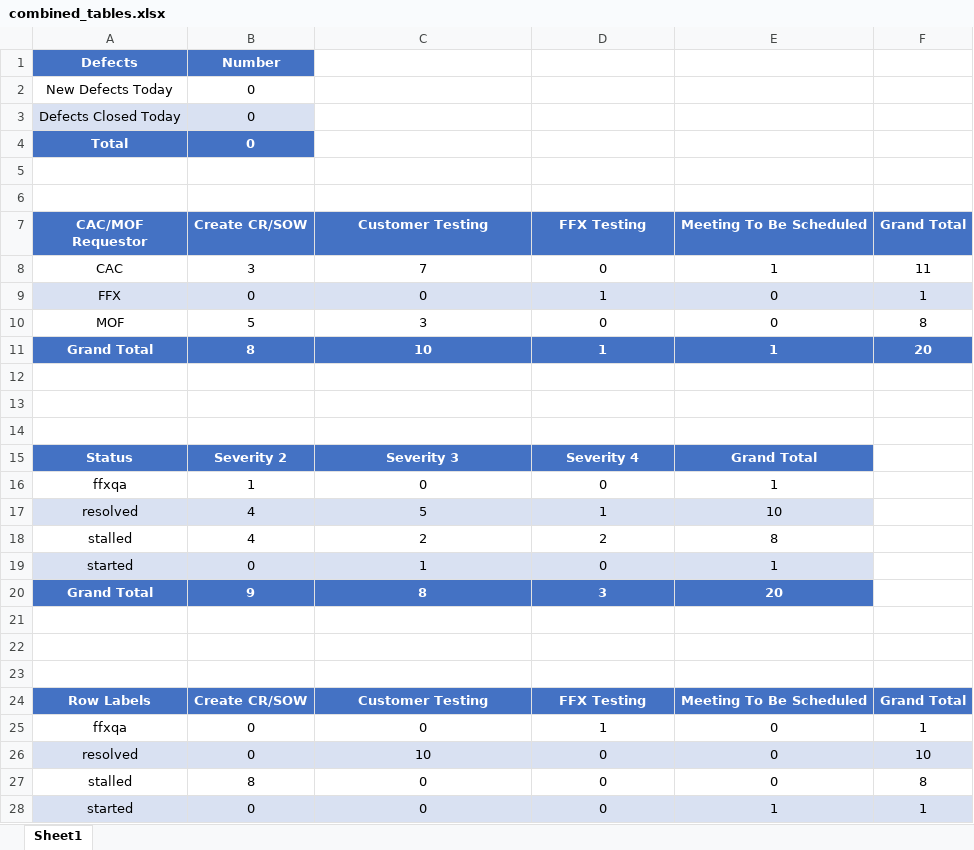
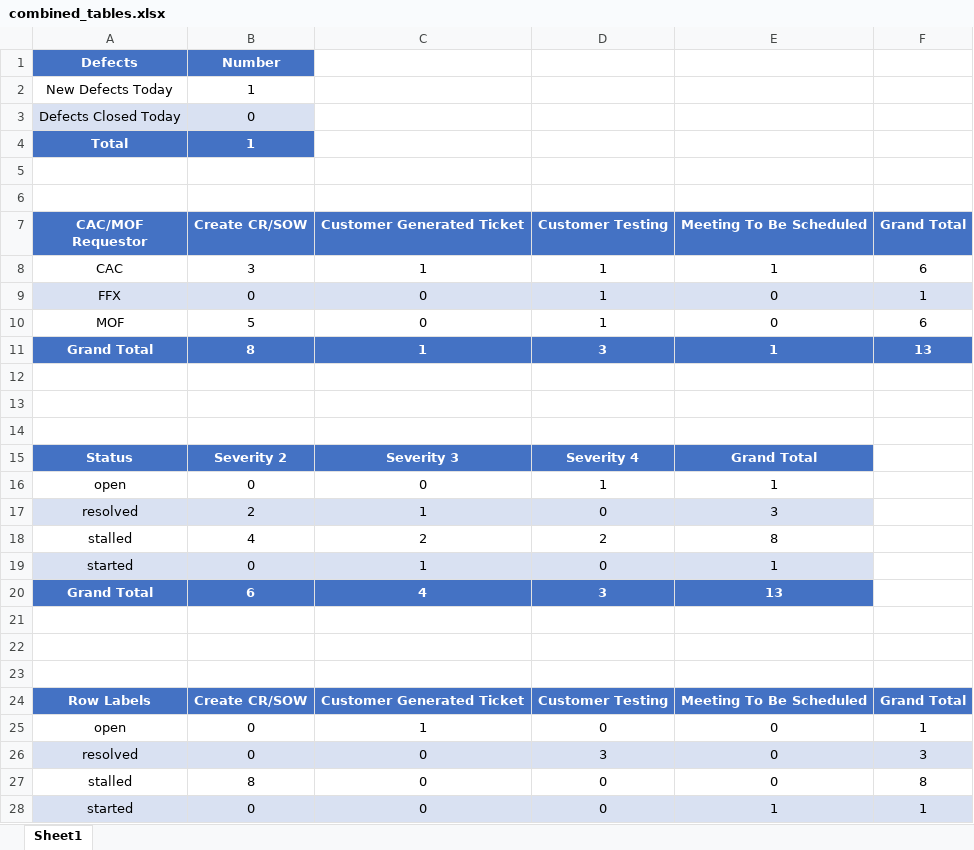
Before and after one commit to philipchen05/defect-reporter, an Excel workbook: combined_tables.xlsx, sheet Sheet1, drawn as a sheet; only a part is shown; values as stored, in another font and other column widths than the file's, no borders; removed rows and columns are numbered as before the commit, all else as after; the diff covers the shown part only; the diff names each change by its address in the sheet, - before the commit and + after, or states it on an @@ line.

```diff
--- a/combined_tables.xlsx (sheet Sheet1)
+++ b/combined_tables.xlsx (sheet Sheet1)
-B2 (Create CR/SOW): 0
+B2 (Create CR/SOW): 1
-B4 (Create CR/SOW): 0
+B4 (Create CR/SOW): 1
-C7: Customer Testing
+C7: Customer Generated Ticket
-D7: FFX Testing
+D7: Customer Testing
-C8 (Customer Generated Ticket): 7
+C8 (Customer Generated Ticket): 1
-D8 (Customer Testing): 0
+D8 (Customer Testing): 1
-F8 (Grand Total): 11
+F8 (Grand Total): 6
-C10 (Customer Generated Ticket): 3
+C10 (Customer Generated Ticket): 0
-D10 (Customer Testing): 0
+D10 (Customer Testing): 1
-F10 (Grand Total): 8
+F10 (Grand Total): 6
-C11 (Customer Generated Ticket): 10
+C11 (Customer Generated Ticket): 1
-D11 (Customer Testing): 1
+D11 (Customer Testing): 3
-F11 (Grand Total): 20
+F11 (Grand Total): 13
-row 16: ffxqa | 1 | 0 | 0 | 1
-row 17: resolved | 4 | 5 | 1 | 10
+row 16: open | 0 | 0 | 1 | 1
+row 17: resolved | 2 | 1 | 0 | 3
-B20 (Create CR/SOW): 9
+B20 (Create CR/SOW): 6
-C20 (Customer Generated Ticket): 8
+C20 (Customer Generated Ticket): 4
-E20 (Meeting To Be Scheduled): 20
+E20 (Meeting To Be Scheduled): 13
-C24 (Customer Generated Ticket): Customer Testing
+C24 (Customer Generated Ticket): Customer Generated Ticket
-D24 (Customer Testing): FFX Testing
+D24 (Customer Testing): Customer Testing
-A25 (CAC/MOF Requestor): ffxqa
+A25 (CAC/MOF Requestor): open
-C25 (Customer Generated Ticket): 0
+C25 (Customer Generated Ticket): 1
-D25 (Customer Testing): 1
+D25 (Customer Testing): 0
-C26 (Customer Generated Ticket): 10
+C26 (Customer Generated Ticket): 0
-D26 (Customer Testing): 0
+D26 (Customer Testing): 3
-F26 (Grand Total): 10
+F26 (Grand Total): 3
```
Also changed, not shown: 1 added row, 1 removed row and 27 edited cells elsewhere in this sheet, Results.xlsx, pivot_table.xlsx, 5 other files.
